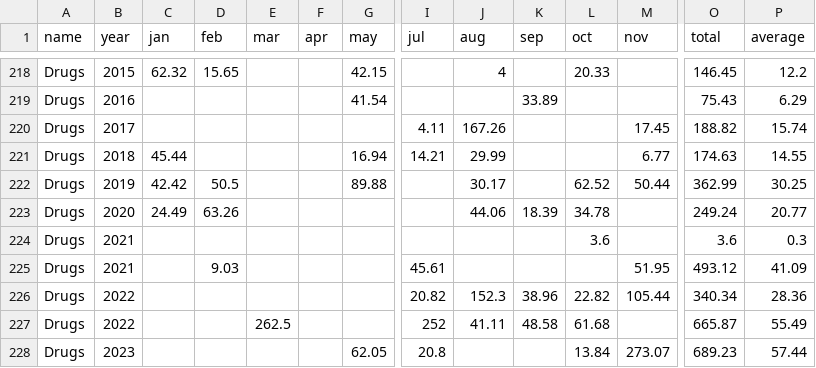
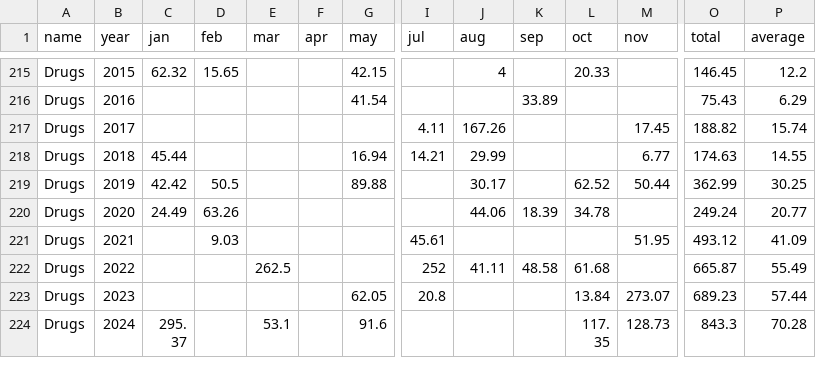
Before and after one commit to rbquick/MasterExpenses, a CSV file: Expenses-master-spreadsheet.csv (was MasterExpenses/Expenses-master-spreadsheet.csv), drawn as a sheet; only a part is shown, gaps mark what is left out; the shorter side is filled out with more unchanged rows; rows hold the shown columns only; the diff covers the shown part only; the diff names each change by its address in the sheet, - before the commit and + after, or states it on an @@ line.

```diff
--- a/MasterExpenses/Expenses-master-spreadsheet.csv
+++ b/Expenses-master-spreadsheet.csv
-row 224: Drugs | 2021 |  |  |  |  |  |  |  |  | 3.6 |  | 3.6 | 0.3
-row 226: Drugs | 2022 |  |  |  |  |  | 20.82 | 152.3 | 38.96 | 22.82 | 105.44 | 340.34 | 28.36
```
Also changed, not shown: 16 removed rows elsewhere in this file, 9 other files.
